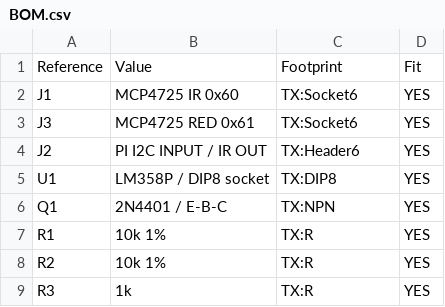
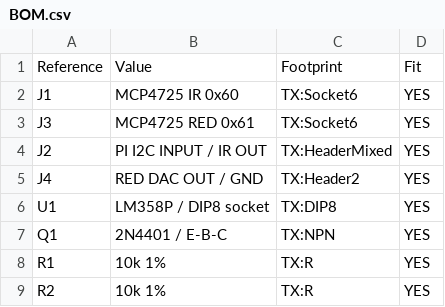
Before and after one commit to nguyenhuy0426/PPG_simulator, a CSV file: hardware/led_ir_driver/BOM.csv, drawn as a sheet; only a part is shown; the shorter side is filled out with more unchanged rows.

Commit message:
hardware: finalize LED IR driver v1.6 and audit MCP4725 wiring

```diff
--- a/hardware/led_ir_driver/BOM.csv
+++ b/hardware/led_ir_driver/BOM.csv
@@ -3,3 +3,4 @@ J1,MCP4725 IR 0x60,TX:Socket6,YES
 J3,MCP4725 RED 0x61,TX:Socket6,YES
-J2,PI I2C INPUT / IR OUT,TX:Header6,YES
+J2,PI I2C INPUT / IR OUT,TX:HeaderMixed,YES
+J4,RED DAC OUT / GND,TX:Header2,YES
 U1,LM358P / DIP8 socket,TX:DIP8,YES
```
Also changed, not shown: 42 other files.
